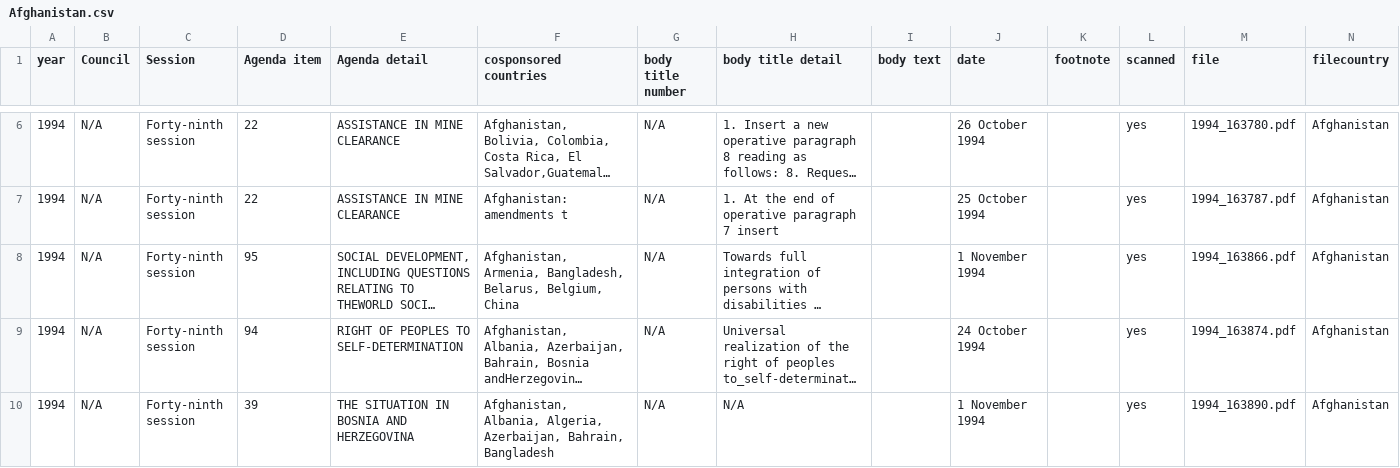
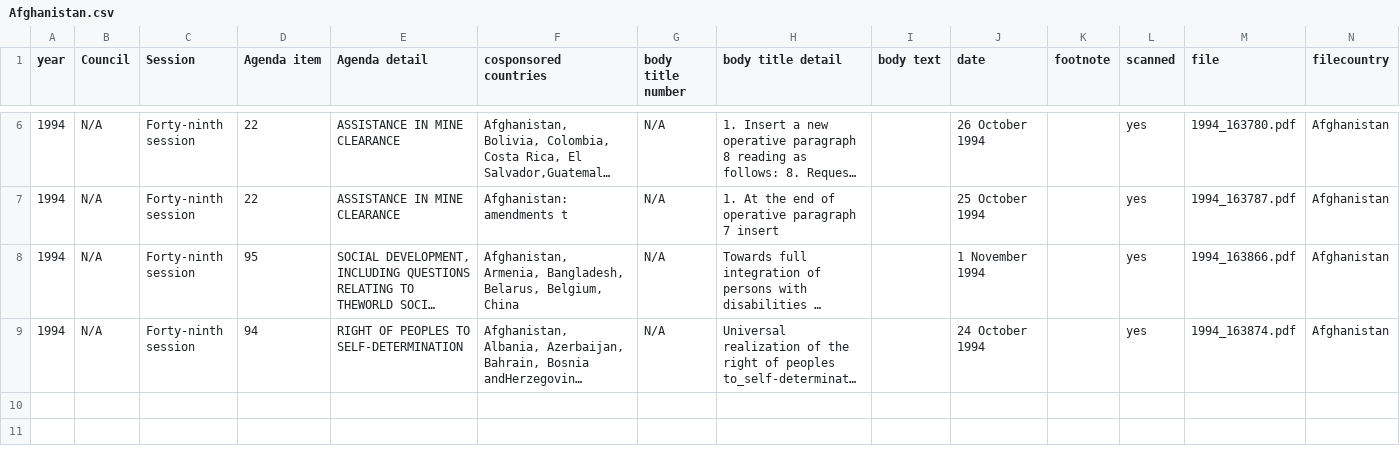
Before and after one commit to manyuanQ/OCR-GAUN, a CSV file: csv_folder/Afghanistan.csv, drawn as a sheet; only a part is shown, gaps mark what is left out; long unchanged cells end in …; the diff covers the shown part only; the diff names each change by its address in the sheet, - before the commit and + after, or states it on an @@ line.

Commit message:
Update Afghanistan.csv

```diff
--- a/csv_folder/Afghanistan.csv
+++ b/csv_folder/Afghanistan.csv
-row 10: 1994 | N/A | Forty-ninth session | 39 | THE SITUATION IN BOSNIA AND HERZEGOVINA | Afghanistan, Albania, Algeria, Azerbaijan, Bahrain, Bangladesh | N/A | N/A |  | 1 November 1994 |  | yes | 1994_163890.pdf | Afghanistan
```
Also changed, not shown: 3 removed rows elsewhere in this file.
